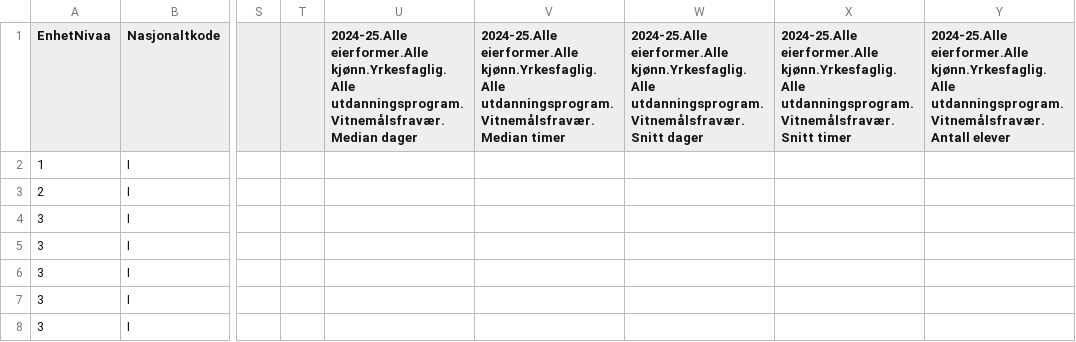
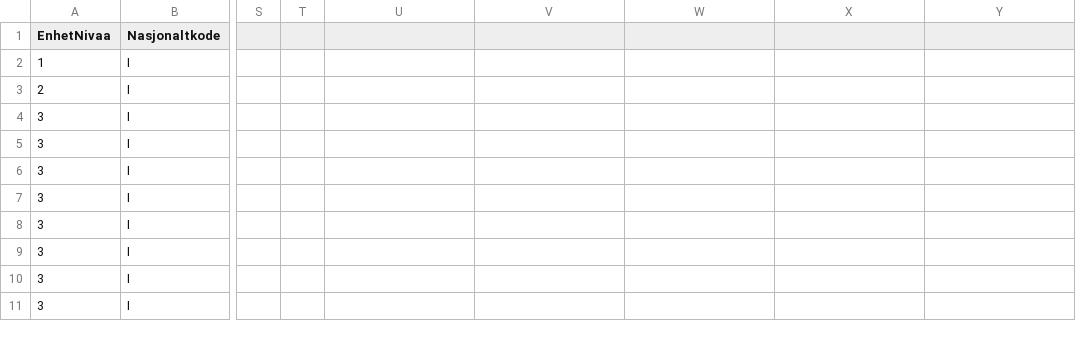
Before and after one commit to RasmusPalmqvist/Vestfold, a CSV file: 02_Opplæring og kompetanse/Skoleårsresultater/Fravær_2425_alle.csv, drawn as a sheet; only a part is shown, gaps mark what is left out; the shorter side is filled out with more unchanged rows; the diff names each change by its address in the sheet, - before the commit and + after, or states it on an @@ line.

Commit message:
data

```diff
--- a/02_Opplæring og kompetanse/Skoleårsresultater/Fravær_2425_alle.csv
+++ b/02_Opplæring og kompetanse/Skoleårsresultater/Fravær_2425_alle.csv
-U1: 2024-25.Alle eierformer.Alle kjønn.Yrkesfaglig.Alle utdanningsprogram.Vitnemålsfravær.Median dager
+U1: (empty)
-V1: 2024-25.Alle eierformer.Alle kjønn.Yrkesfaglig.Alle utdanningsprogram.Vitnemålsfravær.Median timer
+V1: (empty)
-W1: 2024-25.Alle eierformer.Alle kjønn.Yrkesfaglig.Alle utdanningsprogram.Vitnemålsfravær.Snitt dager
+W1: (empty)
-X1: 2024-25.Alle eierformer.Alle kjønn.Yrkesfaglig.Alle utdanningsprogram.Vitnemålsfravær.Snitt timer
+X1: (empty)
-Y1: 2024-25.Alle eierformer.Alle kjønn.Yrkesfaglig.Alle utdanningsprogram.Vitnemålsfravær.Antall elever
+Y1: (empty)
```
Also changed, not shown: 02_Opplæring og kompetanse/Skoleårsresultater/Fravær_2425_vg1.csv, 02_Opplæring og kompetanse/Skoleårsresultater/Fravær_2425_vg2.csv, 1 other file.
